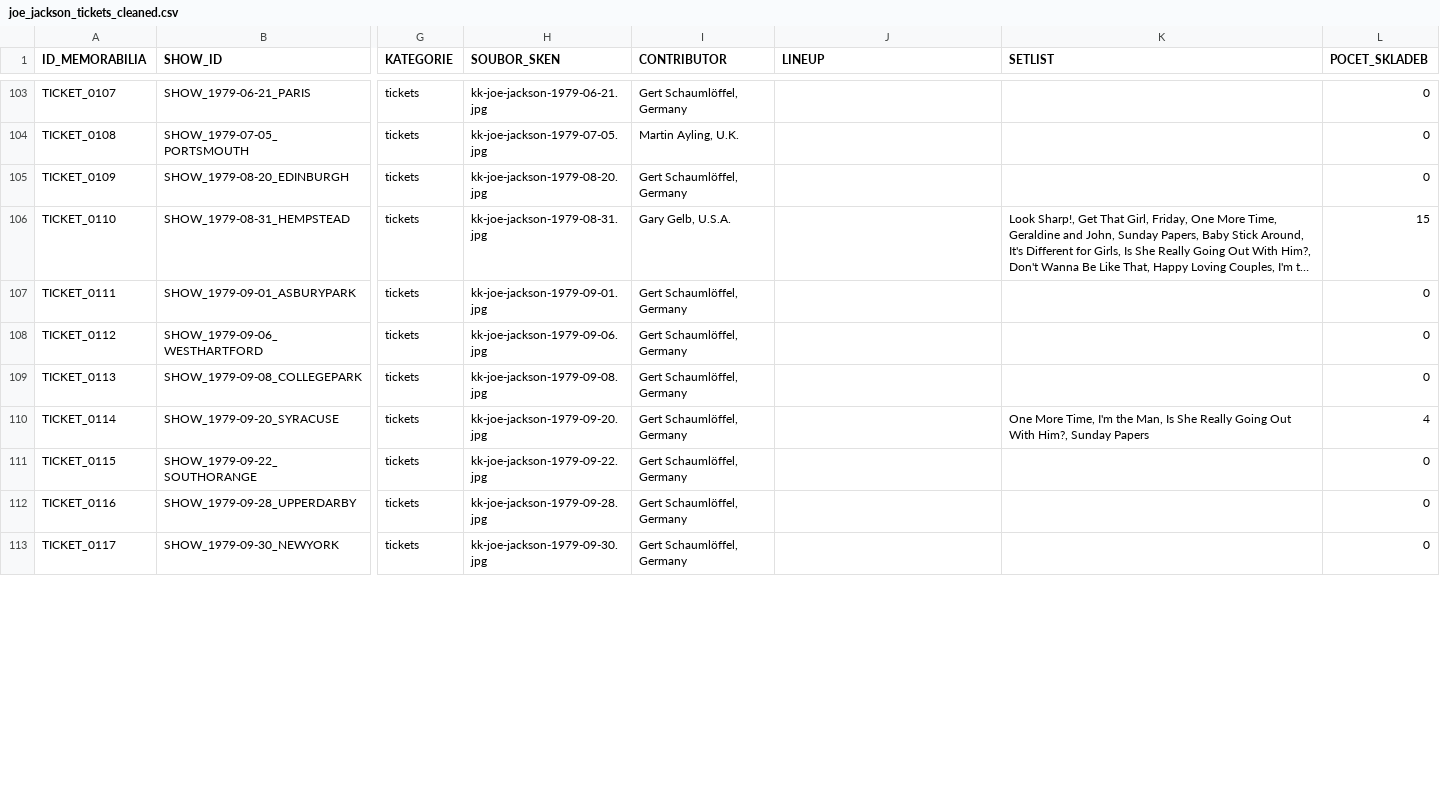
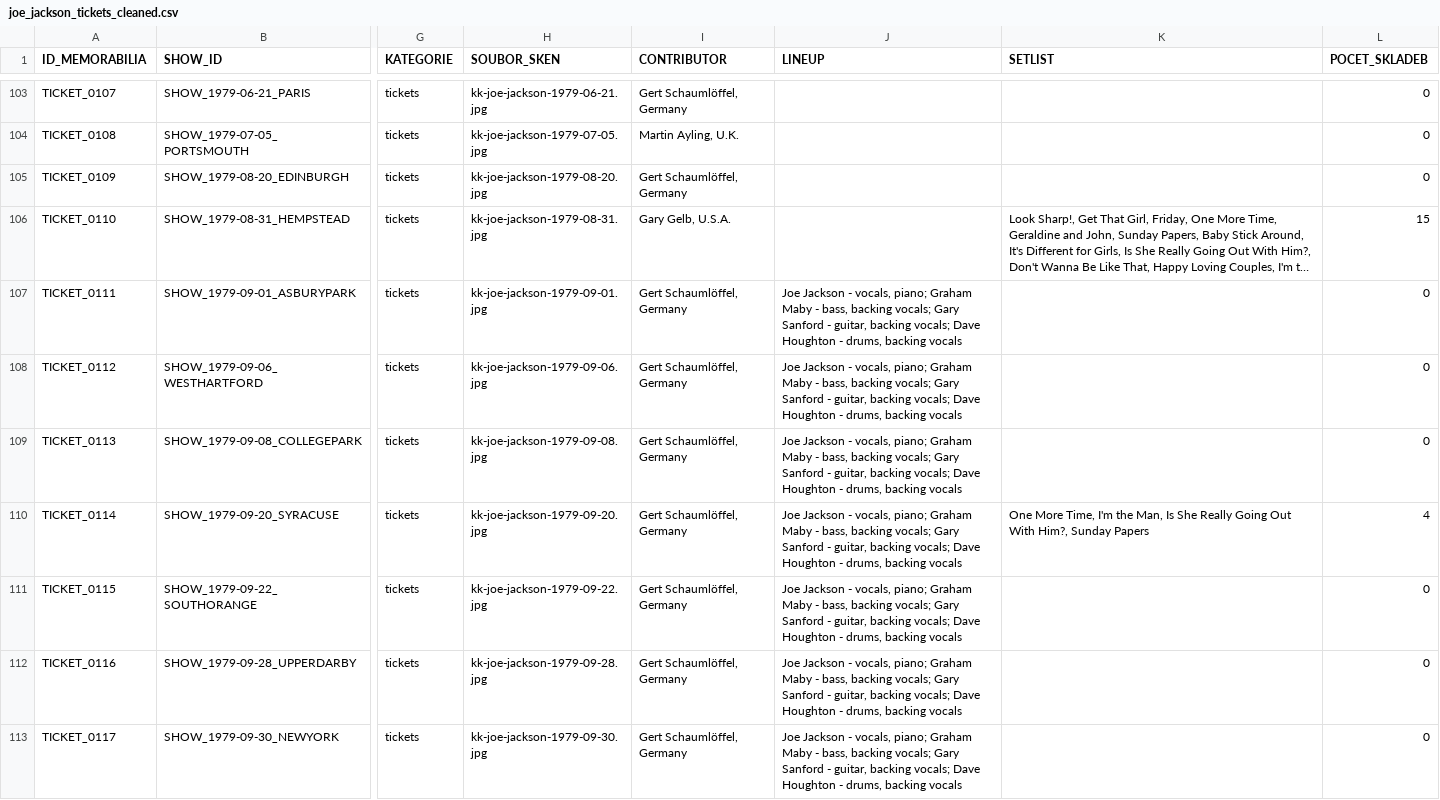
Before and after one commit to 19forever/joe-jackson-tickets, a CSV file: joe_jackson_tickets_cleaned.csv, drawn as a sheet; only a part is shown, gaps mark what is left out; long unchanged cells end in …; the diff covers the shown part only; the diff names each change by its address in the sheet, - before the commit and + after, or states it on an @@ line.

Commit message:
Update record TICKET_0126 via Web Editor

```diff
--- a/joe_jackson_tickets_cleaned.csv
+++ b/joe_jackson_tickets_cleaned.csv
-J107:J113 (LINEUP): (empty)
+J107:J113 (LINEUP): Joe Jackson - vocals, piano; Graham Maby - bass, backing vocals; Gary Sanford - guitar, backing vocals; Dave Houghton - drums, backing vocals
```
Also changed, not shown: 7 edited cells elsewhere in this file.
